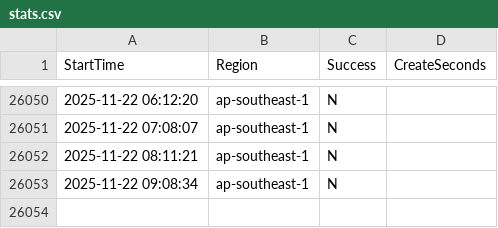
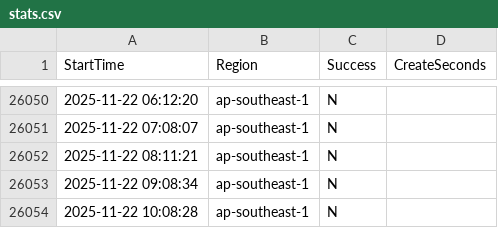
Before and after one commit to disksing/oh-my-tidbcloud, a CSV file: stats.csv, drawn as a sheet; only a part is shown, gaps mark what is left out; the diff names each change by its address in the sheet, - before the commit and + after, or states it on an @@ line.

```diff
--- a/stats.csv
+++ b/stats.csv
+row 26054: 2025-11-22 10:08:28 | ap-southeast-1 | N
```
